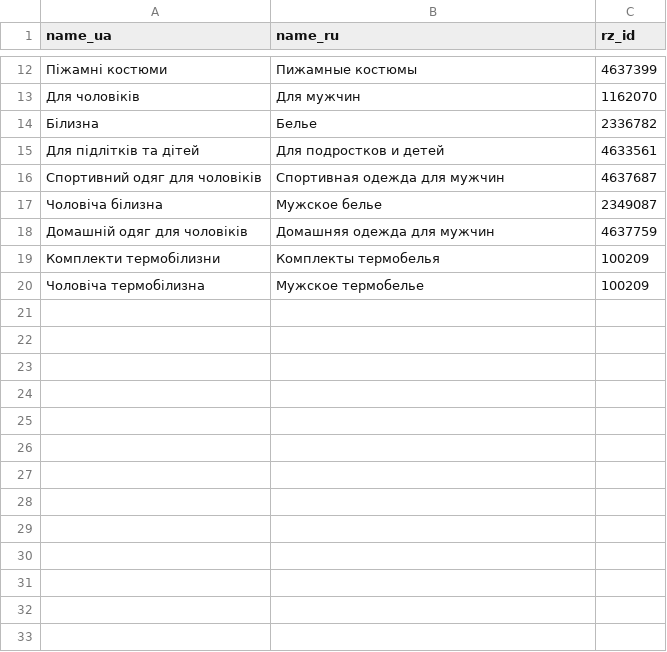
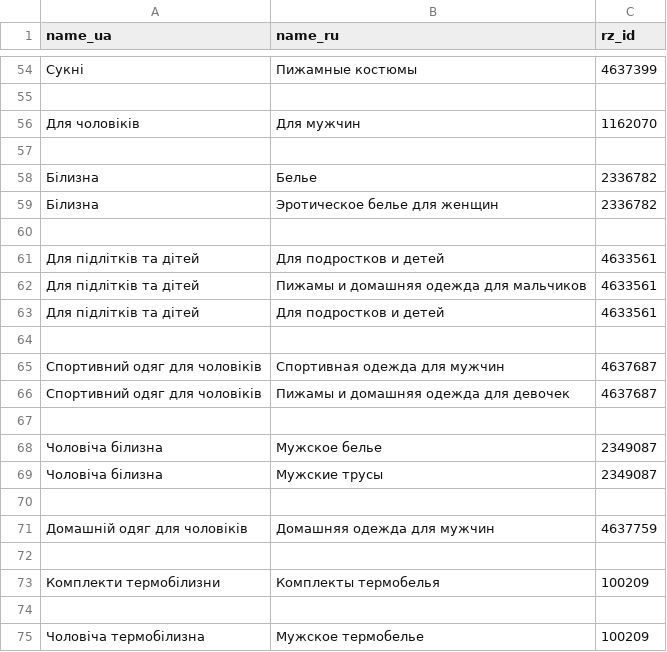
Before and after one commit to InkyWorld/xml_converter_app, a CSV file: data/name_rzid.csv, drawn as a sheet; only a part is shown, gaps mark what is left out; the diff covers the shown part only.

```diff
--- a/data/name_rzid.csv
+++ b/data/name_rzid.csv
@@ -12,9 +54,22 @@ name_ua,name_ru,rz_id
-Піжамні костюми,Пижамные костюмы,4637399
+Сукні,Пижамные костюмы,4637399
+
 Для чоловіків,Для мужчин,1162070
+
 Білизна,Белье,2336782
+Білизна,Эротическое белье для женщин,2336782
+
 Для підлітків та дітей,Для подростков и детей,4633561
+Для підлітків та дітей,Пижамы и домашняя одежда для мальчиков,4633561
+Для підлітків та дітей,Для подростков и детей,4633561
+
 Спортивний одяг для чоловіків,Спортивная одежда для мужчин,4637687
+Спортивний одяг для чоловіків,Пижамы и домашняя одежда для девочек,4637687
+
 Чоловіча білизна,Мужское белье,2349087
+Чоловіча білизна,Мужские трусы,2349087
+
 Домашній одяг для чоловіків,Домашняя одежда для мужчин,4637759
+
 Комплекти термобілизни,Комплекты термобелья,100209
+
 Чоловіча термобілизна,Мужское термобелье,100209
```
Also changed, not shown: 42 added rows elsewhere in this file, 8 other files.
